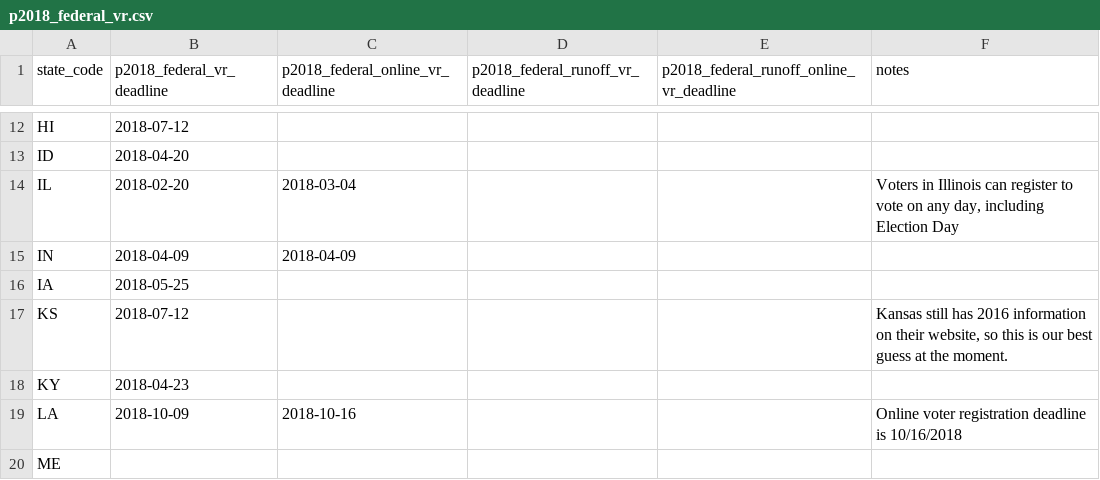
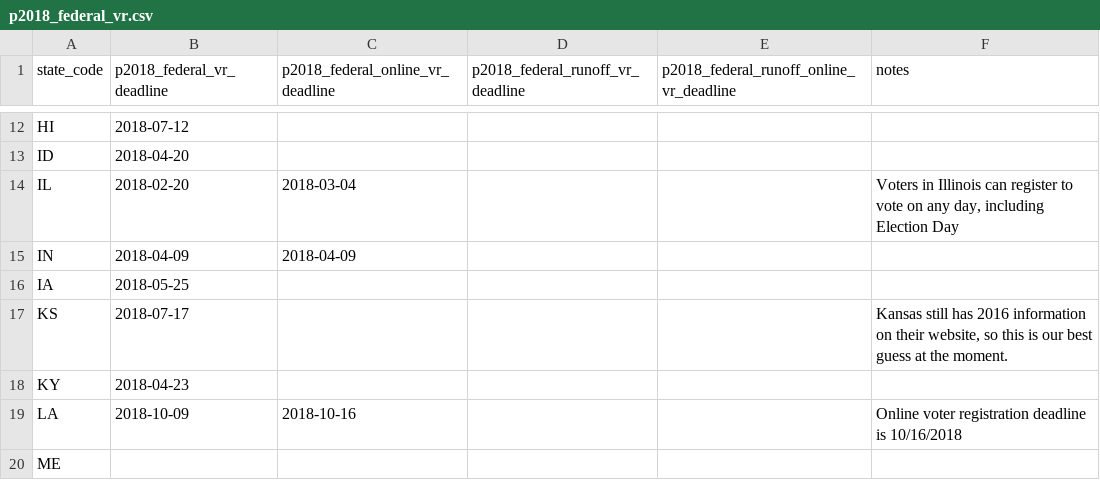
Before and after one commit to democrats/election-calendar, a CSV file: 2018/p2018_federal_vr.csv, drawn as a sheet; only a part is shown, gaps mark what is left out.

```diff
--- a/2018/p2018_federal_vr.csv
+++ b/2018/p2018_federal_vr.csv
@@ -16,3 +16,3 @@ IN,2018-04-09,2018-04-09,,,
 IA,2018-05-25,,,,
-KS,2018-07-12,,,,"Kansas still has 2016 information on their website, so this is our best guess at the moment."
+KS,2018-07-17,,,,"Kansas still has 2016 information on their website, so this is our best guess at the moment."
 KY,2018-04-23,,,,
```
Also changed, not shown: 2018/p2018_federal_ev.csv.
